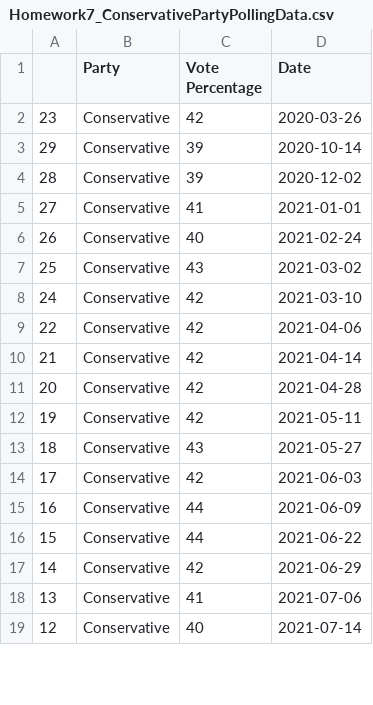
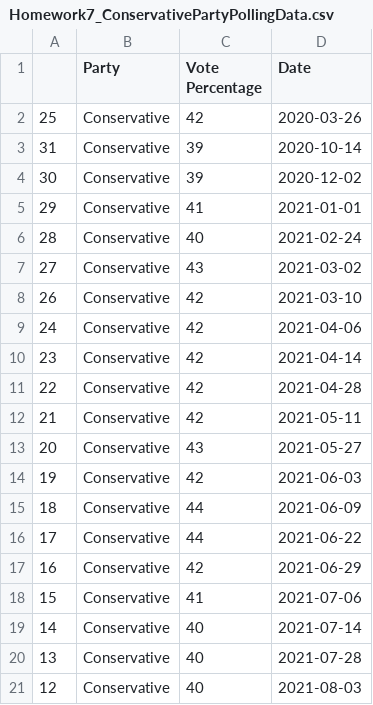
Before and after one commit to Edward-Natusch/Edward-Natusch.github.io, a CSV file: Homework7_ConservativePartyPollingData.csv, drawn as a sheet; only a part is shown; the diff covers the shown part only.

```diff
--- a/Homework7_ConservativePartyPollingData.csv
+++ b/Homework7_ConservativePartyPollingData.csv
@@ -1,19 +1,21 @@
 ,Party,Vote Percentage,Date
-23,Conservative,42  ,2020-03-26
-29,Conservative,39  ,2020-10-14
-28,Conservative,39  ,2020-12-02
-27,Conservative,  41,2021-01-01
-26,Conservative,40  ,2021-02-24
-25,Conservative,43  ,2021-03-02
-24,Conservative,42  ,2021-03-10
-22,Conservative,42  ,2021-04-06
-21,Conservative,42  ,2021-04-14
-20,Conservative,42  ,2021-04-28
-19,Conservative,42  ,2021-05-11
-18,Conservative,43  ,2021-05-27
-17,Conservative,42  ,2021-06-03
-16,Conservative,44  ,2021-06-09
-15,Conservative,44  ,2021-06-22
-14,Conservative,42  ,2021-06-29
-13,Conservative,41  ,2021-07-06
-12,Conservative,40  ,2021-07-14
+25,Conservative,42  ,2020-03-26
+31,Conservative,39  ,2020-10-14
+30,Conservative,39  ,2020-12-02
+29,Conservative,  41,2021-01-01
+28,Conservative,40  ,2021-02-24
+27,Conservative,43  ,2021-03-02
+26,Conservative,42  ,2021-03-10
+24,Conservative,42  ,2021-04-06
+23,Conservative,42  ,2021-04-14
+22,Conservative,42  ,2021-04-28
+21,Conservative,42  ,2021-05-11
+20,Conservative,43  ,2021-05-27
+19,Conservative,42  ,2021-06-03
+18,Conservative,44  ,2021-06-09
+17,Conservative,44  ,2021-06-22
+16,Conservative,42  ,2021-06-29
+15,Conservative,41  ,2021-07-06
+14,Conservative,40  ,2021-07-14
+13,Conservative,40  ,2021-07-28
+12,Conservative,40  ,2021-08-03
```
Also changed, not shown: 3 added rows, 3 removed rows and 15 edited cells elsewhere in this file, Homework7_LabourPartyPollingData.csv.
